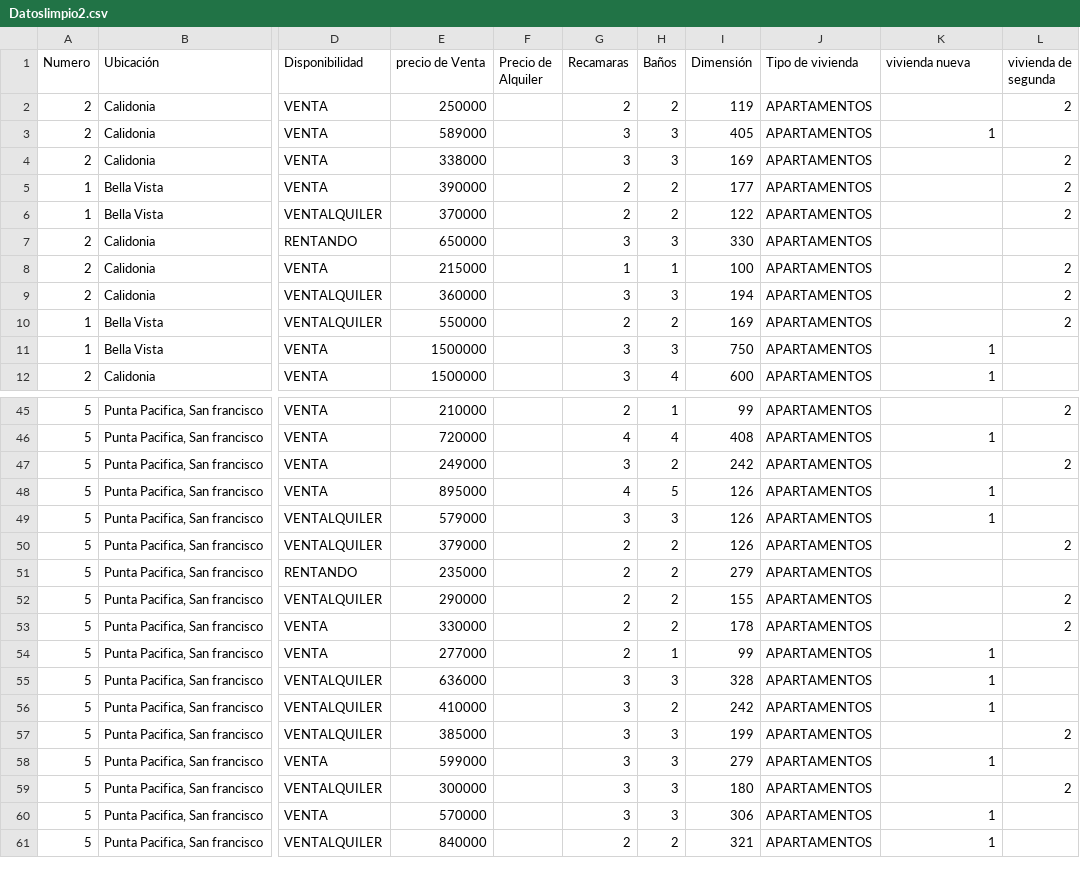
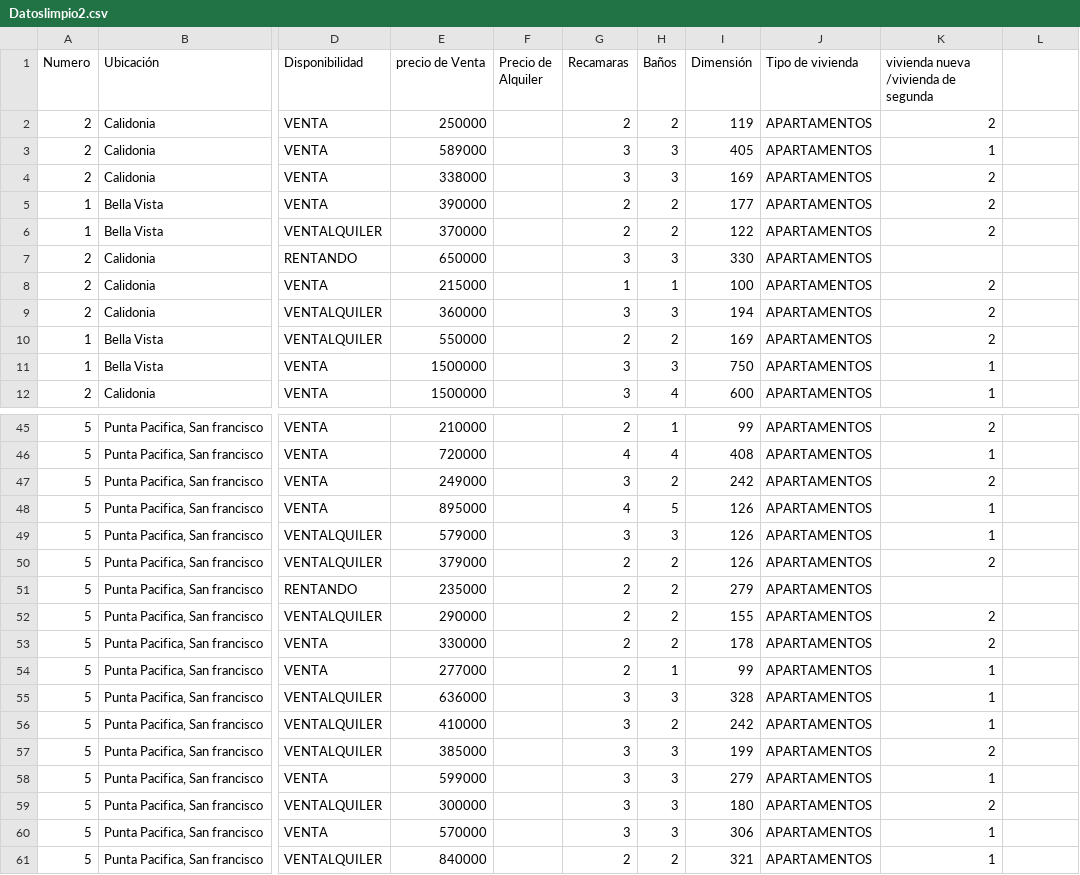
Before and after one commit to LMoreno11/casas, a CSV file: Datoslimpio2.csv, drawn as a sheet; only a part is shown, gaps mark what is left out; the diff covers the shown part only; the diff names each change by its address in the sheet, - before the commit and + after, or states it on an @@ line.

```diff
--- a/Datoslimpio2.csv
+++ b/Datoslimpio2.csv
-K1: vivienda nueva
+K1: vivienda nueva /vivienda de segunda
-L1: vivienda de segunda
+L1: (empty)
-K2: (empty)
+K2: 2
-L2: 2
+L2: (empty)
-K4:K6: (empty)
+K4:K6: 2
-L4:L6: 2
+L4:L6: (empty)
-K8:K10: (empty)
+K8:K10: 2
-L8:L10: 2
+L8:L10: (empty)
-K45: (empty)
+K45: 2
-L45: 2
+L45: (empty)
-K47: (empty)
+K47: 2
-L47: 2
+L47: (empty)
-K50: (empty)
+K50: 2
-L50: 2
+L50: (empty)
-K52:K53: (empty)
+K52:K53: 2
-L52:L53: 2
+L52:L53: (empty)
-K57: (empty)
+K57: 2
-L57: 2
+L57: (empty)
-K59: (empty)
+K59: 2
-L59: 2
+L59: (empty)
```
Also changed, not shown: 30 edited cells elsewhere in this file.
